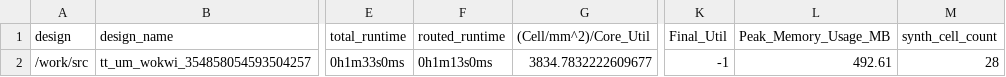
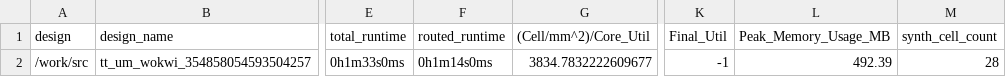
Before and after one commit to TinyTapeout/tinytapeout-04, a CSV file: projects/tt_um_wokwi_354858054593504257/metrics.csv, drawn as a sheet; only a part is shown, gaps mark what is left out; the diff names each change by its address in the sheet, - before the commit and + after, or states it on an @@ line.

Commit message:
feat: update project tt_um_wokwi_354858054593504257 from felipe-SD/tt04-submission-template
Commit: c0853d4dc206ce53d0081bc4e76c990f9524a428
Workflow: https://github.com/felipe-SD/tt04-submission-template/actions/runs/6115397838

```diff
--- a/projects/tt_um_wokwi_354858054593504257/metrics.csv
+++ b/projects/tt_um_wokwi_354858054593504257/metrics.csv
-F2 (routed_runtime): 0h1m13s0ms
+F2 (routed_runtime): 0h1m14s0ms
-L2 (Peak_Memory_Usage_MB): 492.61
+L2 (Peak_Memory_Usage_MB): 492.39
```
Also changed, not shown: 3 other files.
